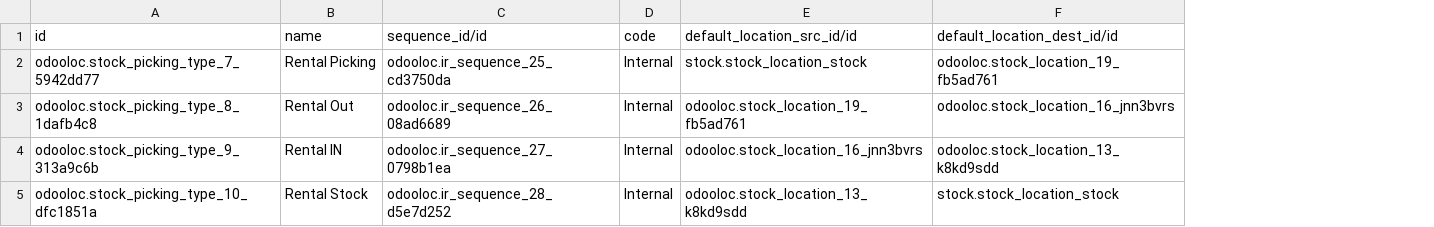
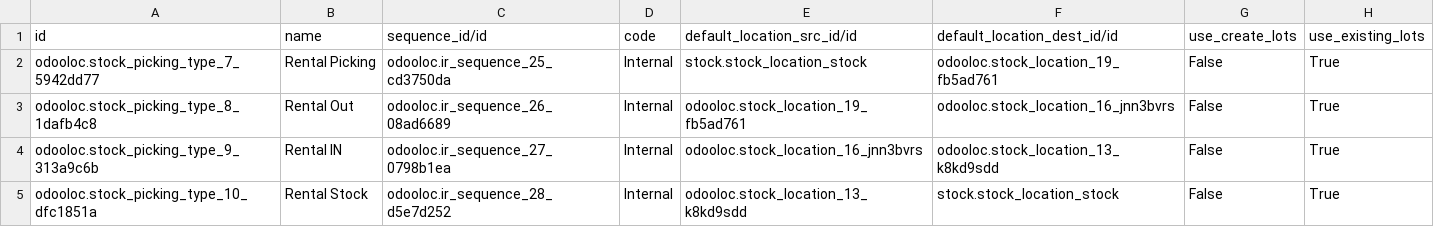
Before and after one commit to HEG-Arc/odooloc, a CSV file: addons/odooloc/data/stock.picking.type.csv, drawn as a sheet; the diff names each change by its address in the sheet, - before the commit and + after, or states it on an @@ line.

Commit message:
Update csv data files for rental pickings

```diff
--- a/addons/odooloc/data/stock.picking.type.csv
+++ b/addons/odooloc/data/stock.picking.type.csv
+column G (use_create_lots), rows 2-5: all False
+column H (use_existing_lots), rows 2-5: all True
```
Also changed, not shown: addons/odooloc/data/ir.sequence.csv, 1 other file.
